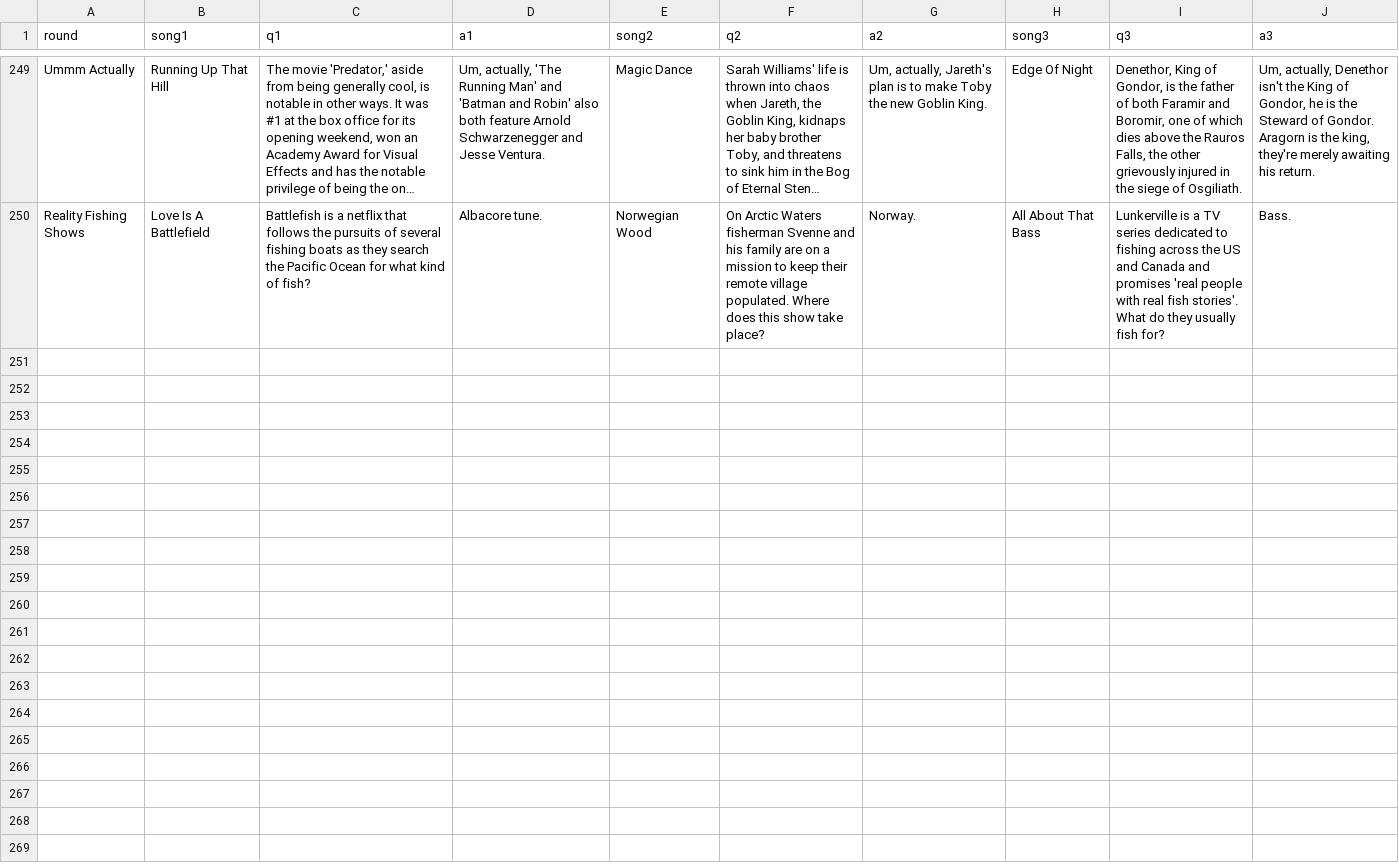
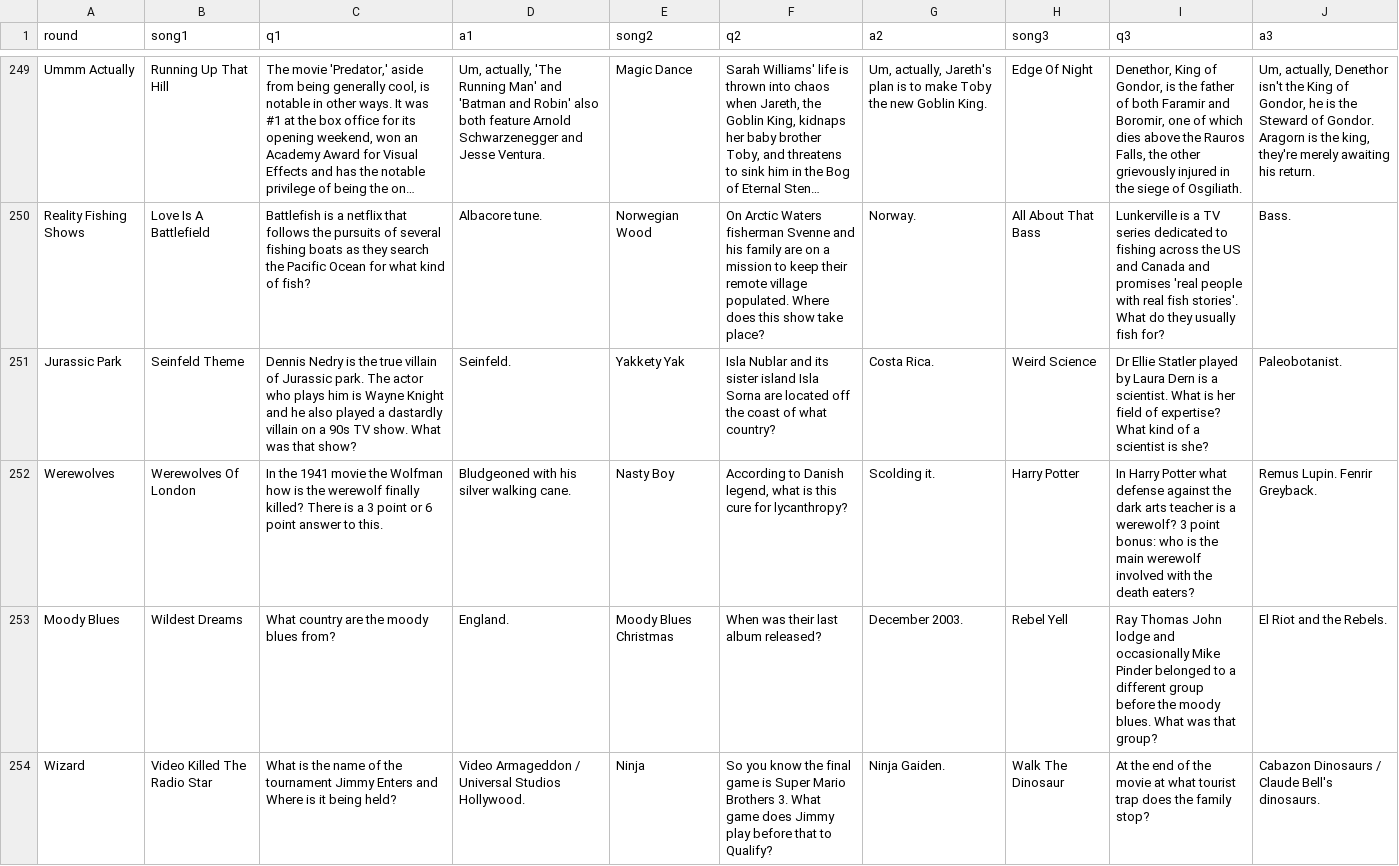
Before and after one commit to BOUCKY/Trivia_FAQtory, a CSV file: server/player_chosen.csv, drawn as a sheet; only a part is shown, gaps mark what is left out; long unchanged cells end in …; the diff covers the shown part only; the diff names each change by its address in the sheet, - before the commit and + after, or states it on an @@ line.

Commit message:
All 6 'W' games.

```diff
--- a/server/player_chosen.csv
+++ b/server/player_chosen.csv
+row 251: Jurassic Park | Seinfeld Theme | Dennis Nedry is the true villain of Jurassic park. The actor who plays him is Wayne Knight and he also played a dastardly villain on a 90s TV show. What was that show? | Seinfeld. | Yakkety Yak | Isla Nublar and its sister island Isla Sorna are located off the coast of what country? | Costa Rica. | Weird Science | Dr Ellie Statler played by Laura Dern is a scientist. What is her field of expertise? What kind of a scientist is she? | Paleobotanist.
+row 252: Werewolves | Werewolves Of London | In the 1941 movie the Wolfman how is the werewolf finally killed? There is a 3 point or 6 point answer to this. | Bludgeoned with his silver walking cane. | Nasty Boy | According to Danish legend, what is this cure for lycanthropy? | Scolding it. | Harry Potter | In Harry Potter what defense against the dark arts teacher is a werewolf? 3 point bonus: who is the main werewolf involved with the death eaters? | Remus Lupin. Fenrir Greyback.
+row 253: Moody Blues | Wildest Dreams | What country are the moody blues from? | England. | Moody Blues Christmas | When was their last album released? | December 2003. | Rebel Yell | Ray Thomas John lodge and occasionally Mike Pinder belonged to a different group before the moody blues. What was that group? | El Riot and the Rebels.
+row 254: Wizard | Video Killed The Radio Star | What is the name of the tournament Jimmy Enters and Where is it being held? | Video Armageddon / Universal Studios Hollywood. | Ninja | So you know the final game is Super Mario Brothers 3. What game does Jimmy play before that to Qualify? | Ninja Gaiden. | Walk The Dinosaur | At the end of the movie at what tourist trap does the family stop? | Cabazon Dinosaurs / Claude Bell's dinosaurs.
```
Also changed, not shown: 4 added rows elsewhere in this file, server/final_questions.csv, server/hidden.csv, 1 other file.
